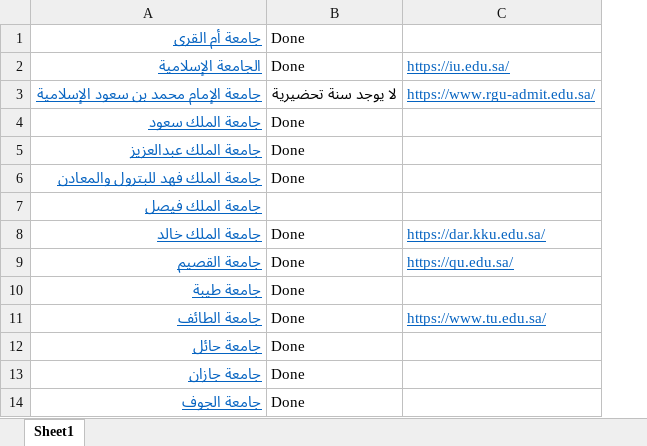
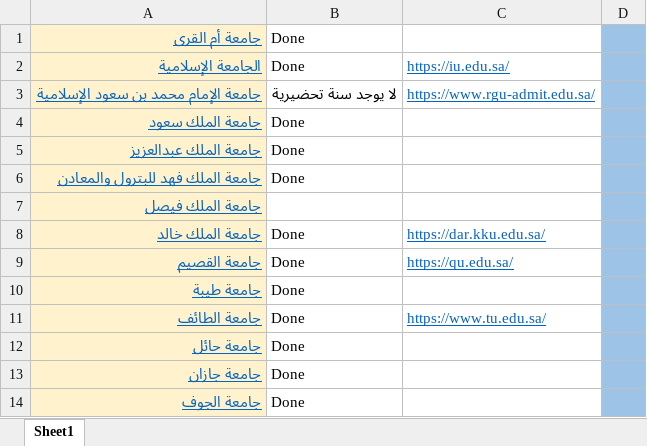
Before and after one commit to zezo7077/University_percentage_admission, an Excel workbook: نسبـالجامعاتــالسعودية.xlsx, sheet Sheet1, drawn as a sheet; only a part is shown; values as stored, in another font and other column widths than the file's, no borders; the diff covers the shown part only; the diff names each change by its address in the sheet, - before the commit and + after, or states it on an @@ line.

Commit message:
Update نسبـالجامعاتــالسعودية.xlsx
new updated 4:55 pm

```diff
--- a/نسبـالجامعاتــالسعودية.xlsx (sheet Sheet1)
+++ b/نسبـالجامعاتــالسعودية.xlsx (sheet Sheet1)
+column D, empty
-A1:A14 fill: none
+A1:A14 fill: #FFF2CC
```
Also changed, not shown: 15 edited cells and cell formats elsewhere in this sheet.
